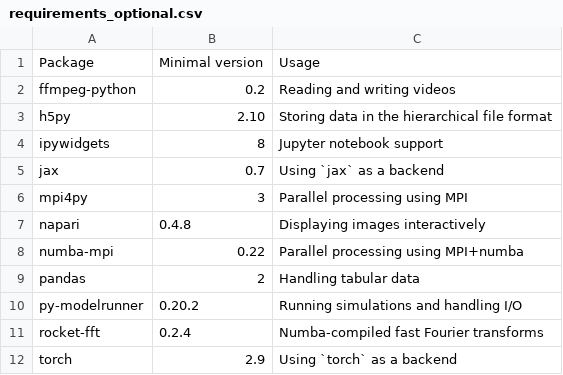
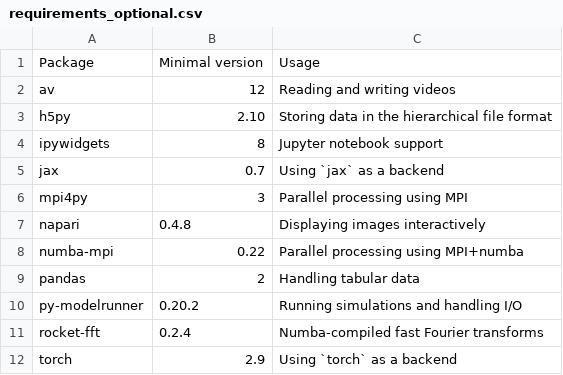
Before and after one commit to zwicker-group/py-pde, a CSV file: docs/source/_static/requirements_optional.csv, drawn as a sheet; removed rows and columns are numbered as before the commit, all else as after; the diff names each change by its address in the sheet, - before the commit and + after, or states it on an @@ line.

Commit message:
Agent Host changes for agents/switch-ffmpeg-to-av-package

```diff
--- a/docs/source/_static/requirements_optional.csv
+++ b/docs/source/_static/requirements_optional.csv
-row 2: ffmpeg-python | 0.2 | Reading and writing videos
+row 2: av | 12 | Reading and writing videos
```
Also changed, not shown: docs/source/_static/requirements_main.csv, 14 other files.
